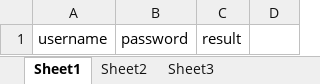
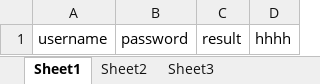
Before and after one commit to vinosam/sample, an Excel workbook: excel write.xlsx, sheet Sheet1, drawn as a sheet; values as stored, in another font and other column widths than the file's, no borders; the diff names each change by its address in the sheet, - before the commit and + after, or states it on an @@ line.

Commit message:
branch example

```diff
--- a/excel write.xlsx (sheet Sheet1)
+++ b/excel write.xlsx (sheet Sheet1)
-D1: (empty)
+D1: hhhh
```
